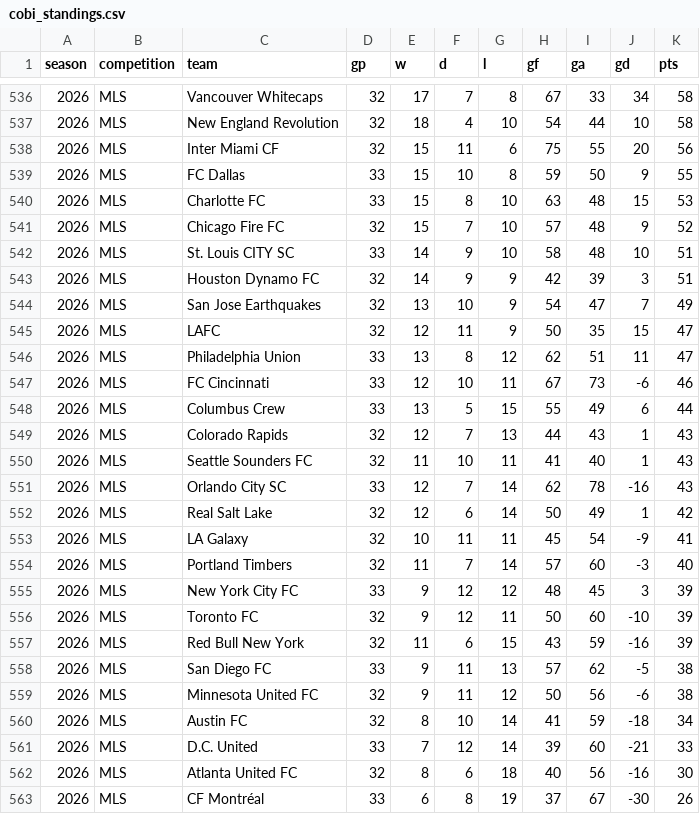
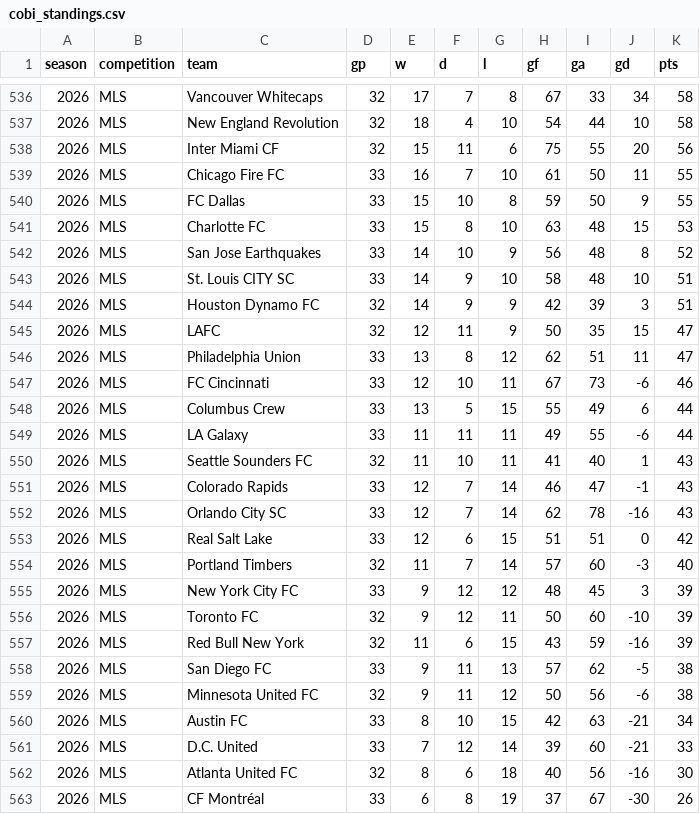
Before and after one commit to fakeronjan/cobi, a CSV file: cobi_standings.csv, drawn as a sheet; only a part is shown, gaps mark what is left out.

```diff
--- a/cobi_standings.csv
+++ b/cobi_standings.csv
@@ -538,8 +538,8 @@ season,competition,team,gp,w,d,l,gf,ga,gd,pts
 2026,MLS,Inter Miami CF,32,15,11,6,75,55,20,56
+2026,MLS,Chicago Fire FC,33,16,7,10,61,50,11,55
 2026,MLS,FC Dallas,33,15,10,8,59,50,9,55
 2026,MLS,Charlotte FC,33,15,8,10,63,48,15,53
-2026,MLS,Chicago Fire FC,32,15,7,10,57,48,9,52
+2026,MLS,San Jose Earthquakes,33,14,10,9,56,48,8,52
 2026,MLS,St. Louis CITY SC,33,14,9,10,58,48,10,51
 2026,MLS,Houston Dynamo FC,32,14,9,9,42,39,3,51
-2026,MLS,San Jose Earthquakes,32,13,10,9,54,47,7,49
 2026,MLS,LAFC,32,12,11,9,50,35,15,47
@@ -548,7 +548,7 @@ season,competition,team,gp,w,d,l,gf,ga,gd,pts
 2026,MLS,Columbus Crew,33,13,5,15,55,49,6,44
-2026,MLS,Colorado Rapids,32,12,7,13,44,43,1,43
+2026,MLS,LA Galaxy,33,11,11,11,49,55,-6,44
 2026,MLS,Seattle Sounders FC,32,11,10,11,41,40,1,43
+2026,MLS,Colorado Rapids,33,12,7,14,46,47,-1,43
 2026,MLS,Orlando City SC,33,12,7,14,62,78,-16,43
-2026,MLS,Real Salt Lake,32,12,6,14,50,49,1,42
-2026,MLS,LA Galaxy,32,10,11,11,45,54,-9,41
+2026,MLS,Real Salt Lake,33,12,6,15,51,51,0,42
 2026,MLS,Portland Timbers,32,11,7,14,57,60,-3,40
@@ -559,3 +559,3 @@ season,competition,team,gp,w,d,l,gf,ga,gd,pts
 2026,MLS,Minnesota United FC,32,9,11,12,50,56,-6,38
-2026,MLS,Austin FC,32,8,10,14,41,59,-18,34
+2026,MLS,Austin FC,33,8,10,15,42,63,-21,34
 2026,MLS,D.C. United,33,7,12,14,39,60,-21,33
```
Also changed, not shown: mls_schedule.csv, 36 other files.
